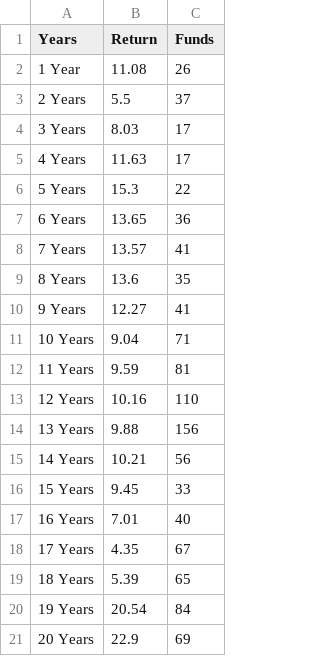
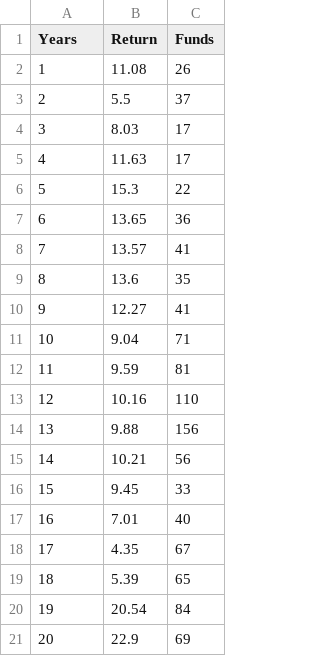
Before and after one commit to Dianachav/PAP_Spring_19, a CSV file: BD Capital de Riesgo/BDcNdF1.csv, drawn as a sheet.

Commit message:
Add files via upload

```diff
--- a/BD Capital de Riesgo/BDcNdF1.csv
+++ b/BD Capital de Riesgo/BDcNdF1.csv
@@ -1,21 +1,21 @@
 Years,Return,Funds,
-1 Year,11.08,26,
-2 Years,5.5,37,
-3 Years,8.03,17,
-4 Years,11.63,17,
-5 Years,15.3,22,
-6 Years,13.65,36,
-7 Years,13.57,41,
-8 Years,13.6,35,
-9 Years,12.27,41,
-10 Years,9.04,71,
-11 Years,9.59,81,
-12 Years,10.16,110,
-13 Years,9.88,156,
-14 Years,10.21,56,
-15 Years,9.45,33,
-16 Years,7.01,40,
-17 Years,4.35,67,
-18 Years,5.39,65,
-19 Years,20.54,84,
-20 Years,22.9,69,
+1,11.08,26,
+2,5.5,37,
+3,8.03,17,
+4,11.63,17,
+5,15.3,22,
+6,13.65,36,
+7,13.57,41,
+8,13.6,35,
+9,12.27,41,
+10,9.04,71,
+11,9.59,81,
+12,10.16,110,
+13,9.88,156,
+14,10.21,56,
+15,9.45,33,
+16,7.01,40,
+17,4.35,67,
+18,5.39,65,
+19,20.54,84,
+20,22.9,69,
```
